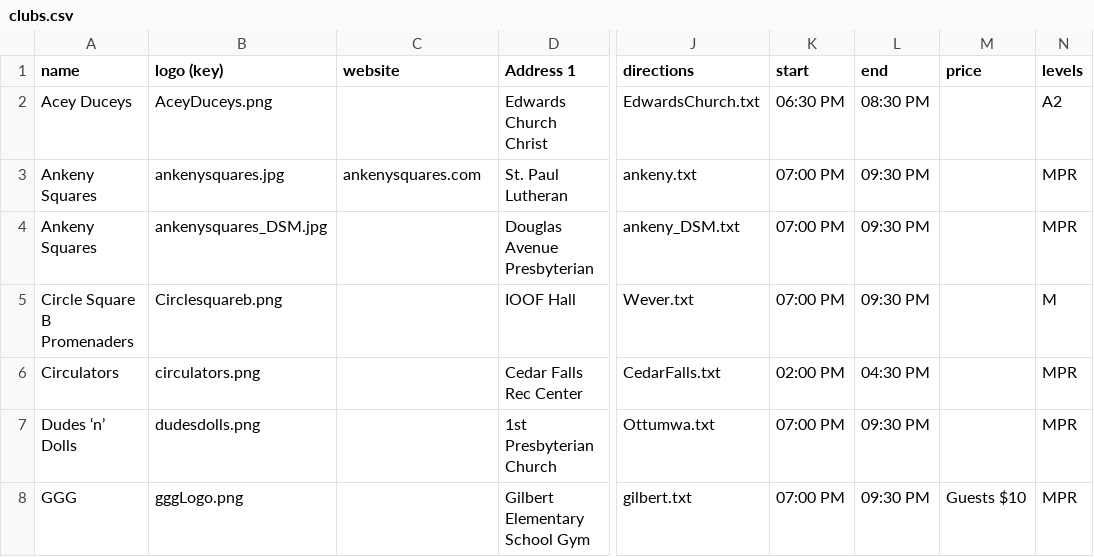
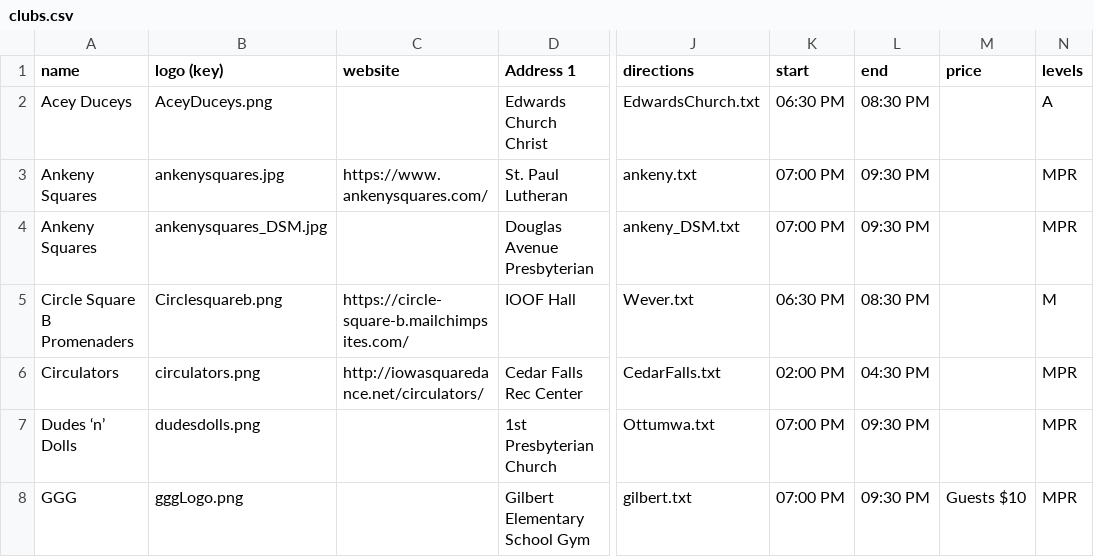
Before and after one commit to iowasquaredance/iowasquaredanceapp, a CSV file: clubs.csv, drawn as a sheet; only a part is shown, gaps mark what is left out; the diff covers the shown part only; the diff names each change by its address in the sheet, - before the commit and + after, or states it on an @@ line.

```diff
--- a/clubs.csv
+++ b/clubs.csv
-N2 (levels): A2
+N2 (levels): A
-C3 (website): ankenysquares.com
+C3 (website): https://www.ankenysquares.com/
-C5 (website): (empty)
+C5 (website): https://circle-square-b.mailchimpsites.com/
-K5 (start): 07:00 PM
+K5 (start): 06:30 PM
-L5 (end): 09:30 PM
+L5 (end): 08:30 PM
-C6 (website): (empty)
+C6 (website): http://iowasquaredance.net/circulators/
```
Also changed, not shown: 4 added rows and 1 edited cell elsewhere in this file, people.csv, 1 other file.
